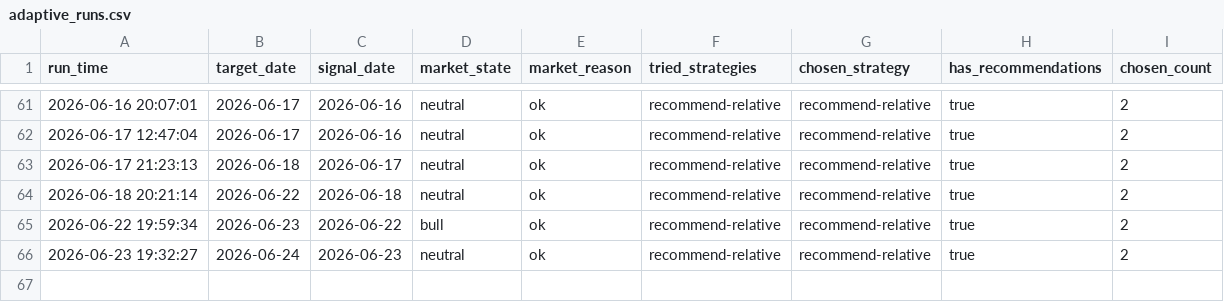
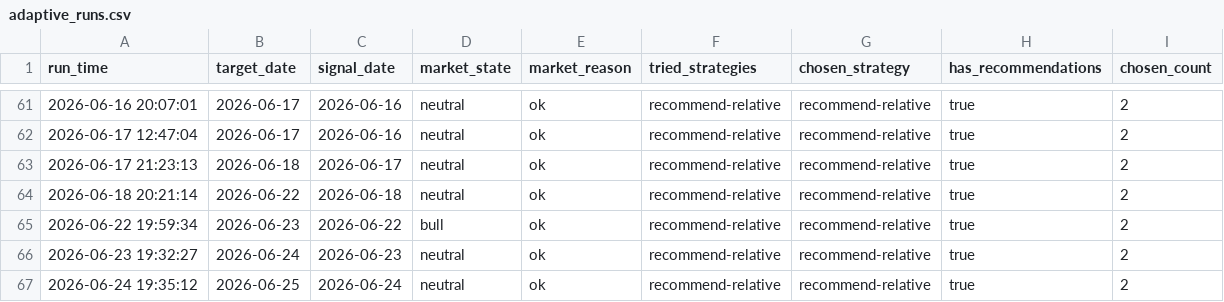
Before and after one commit to wuweiyuan/facai, a CSV file: reports/adaptive_runs.csv, drawn as a sheet; only a part is shown, gaps mark what is left out.

```diff
--- a/reports/adaptive_runs.csv
+++ b/reports/adaptive_runs.csv
@@ -66 +66,2 @@ run_time,target_date,signal_date,market_state,market_reason,tried_strategies,cho
 2026-06-23 19:32:27,2026-06-24,2026-06-23,neutral,ok,recommend-relative,recommend-relative,true,2
+2026-06-24 19:35:12,2026-06-25,2026-06-24,neutral,ok,recommend-relative,recommend-relative,true,2
```
Also changed, not shown: reports/recommendations.csv, 3 other files.
